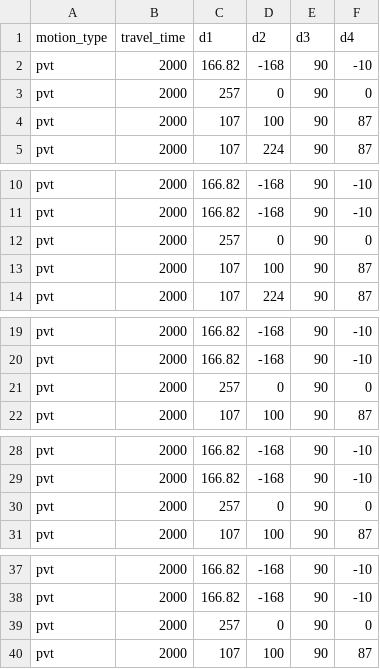
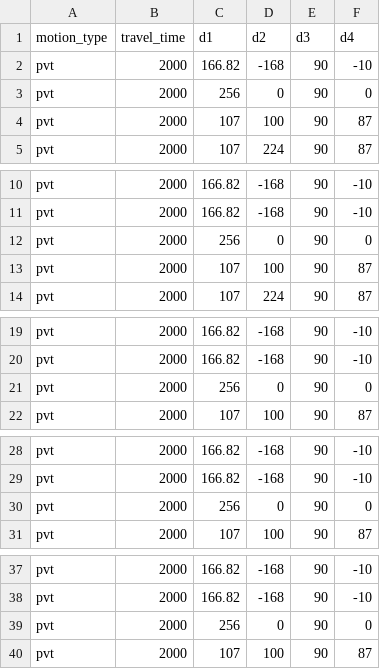
Before and after one commit to tzf230201/scara_arm, a CSV file: pusirobot/ver_d/motion_data_4.csv, drawn as a sheet; only a part is shown, gaps mark what is left out.

Commit message:
new pvt testing

```diff
--- a/pusirobot/ver_d/motion_data_4.csv
+++ b/pusirobot/ver_d/motion_data_4.csv
@@ -2,3 +2,3 @@ motion_type,travel_time,d1,d2,d3,d4
 pvt,2000,166.82,-168,90,-10
-pvt,2000,257,0,90,0
+pvt,2000,256,0,90,0
 pvt,2000,107,100,90,87
@@ -11,3 +11,3 @@ pvt,2000,166.82,-168,90,-10
 pvt,2000,166.82,-168,90,-10
-pvt,2000,257,0,90,0
+pvt,2000,256,0,90,0
 pvt,2000,107,100,90,87
@@ -20,3 +20,3 @@ pvt,2000,166.82,-168,90,-10
 pvt,2000,166.82,-168,90,-10
-pvt,2000,257,0,90,0
+pvt,2000,256,0,90,0
 pvt,2000,107,100,90,87
@@ -29,3 +29,3 @@ pvt,2000,166.82,-168,90,-10
 pvt,2000,166.82,-168,90,-10
-pvt,2000,257,0,90,0
+pvt,2000,256,0,90,0
 pvt,2000,107,100,90,87
@@ -38,3 +38,3 @@ pvt,2000,166.82,-168,90,-10
 pvt,2000,166.82,-168,90,-10
-pvt,2000,257,0,90,0
+pvt,2000,256,0,90,0
 pvt,2000,107,100,90,87
```
